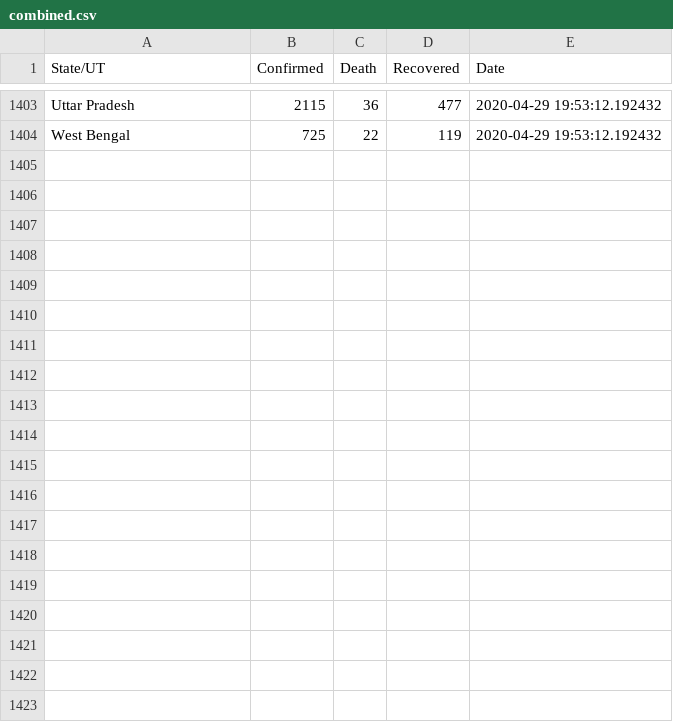
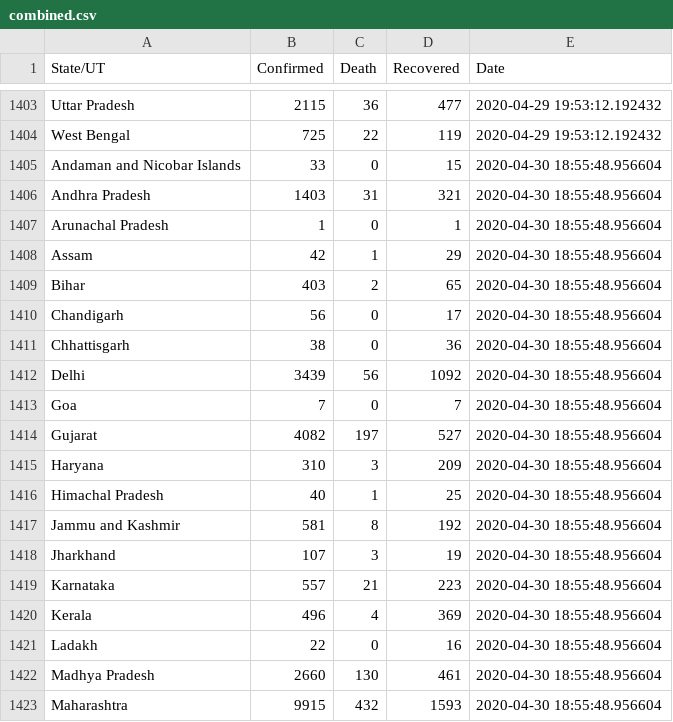
Before and after one commit to shaheelkhan/covid_india, a CSV file: combined.csv, drawn as a sheet; only a part is shown, gaps mark what is left out; the diff covers the shown part only.

```diff
--- a/combined.csv
+++ b/combined.csv
@@ -1404 +1404,20 @@ Uttar Pradesh,2115,36,477,2020-04-29 19:53:12.192432
 West Bengal,725,22,119,2020-04-29 19:53:12.192432
+Andaman and Nicobar Islands,33,0,15,2020-04-30 18:55:48.956604
+Andhra Pradesh,1403,31,321,2020-04-30 18:55:48.956604
+Arunachal Pradesh,1,0,1,2020-04-30 18:55:48.956604
+Assam,42,1,29,2020-04-30 18:55:48.956604
+Bihar,403,2,65,2020-04-30 18:55:48.956604
+Chandigarh,56,0,17,2020-04-30 18:55:48.956604
+Chhattisgarh,38,0,36,2020-04-30 18:55:48.956604
+Delhi,3439,56,1092,2020-04-30 18:55:48.956604
+Goa,7,0,7,2020-04-30 18:55:48.956604
+Gujarat,4082,197,527,2020-04-30 18:55:48.956604
+Haryana,310,3,209,2020-04-30 18:55:48.956604
+Himachal Pradesh,40,1,25,2020-04-30 18:55:48.956604
+Jammu and Kashmir,581,8,192,2020-04-30 18:55:48.956604
+Jharkhand,107,3,19,2020-04-30 18:55:48.956604
+Karnataka,557,21,223,2020-04-30 18:55:48.956604
+Kerala,496,4,369,2020-04-30 18:55:48.956604
+Ladakh,22,0,16,2020-04-30 18:55:48.956604
+Madhya Pradesh,2660,130,461,2020-04-30 18:55:48.956604
+Maharashtra,9915,432,1593,2020-04-30 18:55:48.956604
```
Also changed, not shown: 12 added rows elsewhere in this file, 1 other file.
